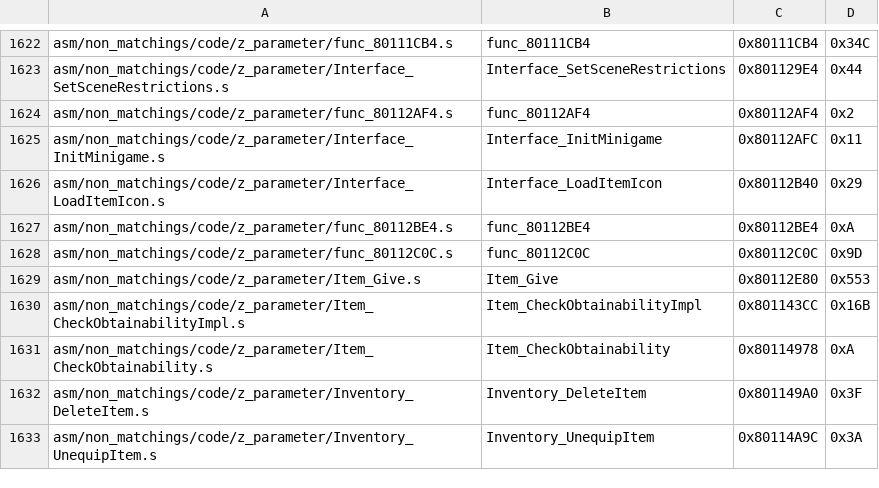
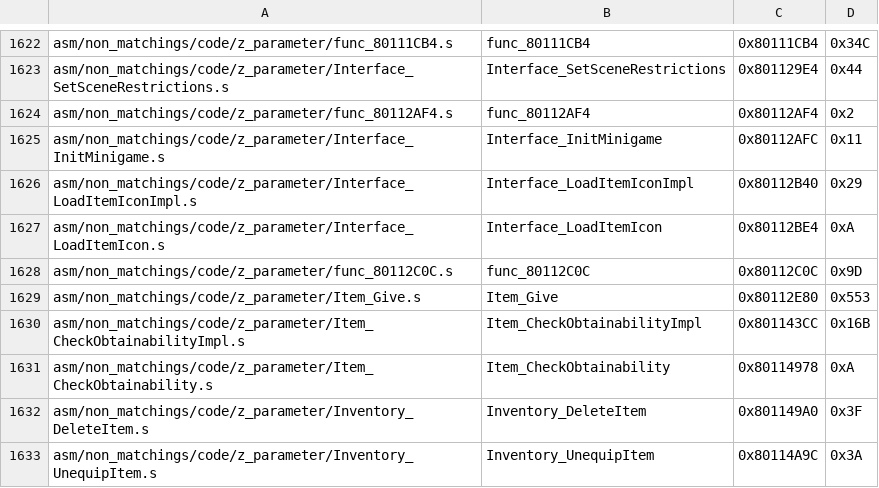
Before and after one commit to HarbourMasters/2ship2harkinian, a CSV file: tools/sizes/code_functions.csv, drawn as a sheet; only a part is shown, gaps mark what is left out.

Commit message:
Match Interface_LoadItemIcon

```diff
--- a/tools/sizes/code_functions.csv
+++ b/tools/sizes/code_functions.csv
@@ -1625,4 +1625,4 @@ asm/non_matchings/code/z_parameter/func_80112AF4.s,func_80112AF4,0x80112AF4,0x2
 asm/non_matchings/code/z_parameter/Interface_InitMinigame.s,Interface_InitMinigame,0x80112AFC,0x11
-asm/non_matchings/code/z_parameter/Interface_LoadItemIcon.s,Interface_LoadItemIcon,0x80112B40,0x29
-asm/non_matchings/code/z_parameter/func_80112BE4.s,func_80112BE4,0x80112BE4,0xA
+asm/non_matchings/code/z_parameter/Interface_LoadItemIconImpl.s,Interface_LoadItemIconImpl,0x80112B40,0x29
+asm/non_matchings/code/z_parameter/Interface_LoadItemIcon.s,Interface_LoadItemIcon,0x80112BE4,0xA
 asm/non_matchings/code/z_parameter/func_80112C0C.s,func_80112C0C,0x80112C0C,0x9D
```
Also changed, not shown: 4 other files.
